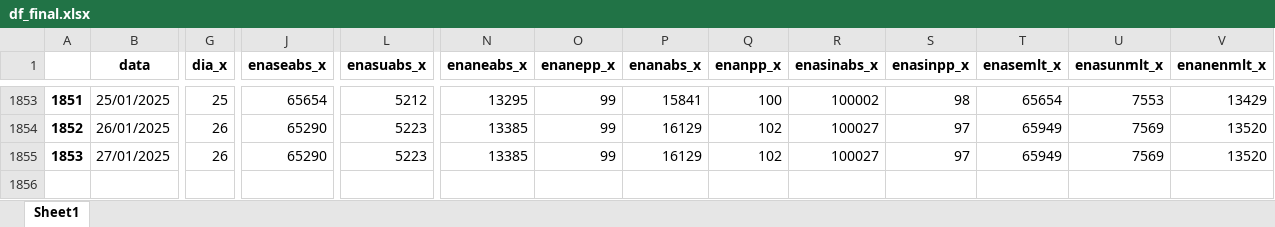
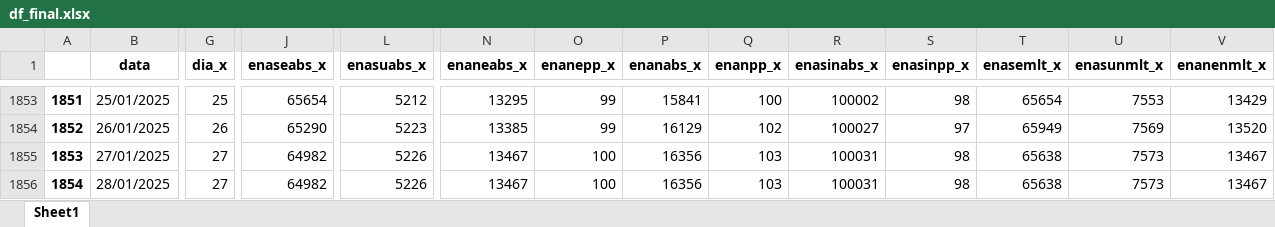
Before and after one commit to bernavice/dashboard_premissas_precos, an Excel workbook: assets/df_final.xlsx, sheet Sheet1, drawn as a sheet; only a part is shown, gaps mark what is left out; values as stored, in another font and other column widths than the file's, no borders; rows hold the shown columns only; the diff covers the shown part only; the diff names each change by its address in the sheet, - before the commit and + after, or states it on an @@ line.

```diff
--- a/assets/df_final.xlsx (sheet Sheet1)
+++ b/assets/df_final.xlsx (sheet Sheet1)
-G1855 (dia_x): 26
+G1855 (dia_x): 27
-J1855 (enaseabs_x): 65290
+J1855 (enaseabs_x): 64982
-L1855 (enasuabs_x): 5223
+L1855 (enasuabs_x): 5226
-N1855 (enaneabs_x): 13385
+N1855 (enaneabs_x): 13467
-O1855 (enanepp_x): 99
+O1855 (enanepp_x): 100
-P1855 (enanabs_x): 16129
+P1855 (enanabs_x): 16356
-Q1855 (enanpp_x): 102
+Q1855 (enanpp_x): 103
-R1855 (enasinabs_x): 100027
+R1855 (enasinabs_x): 100031
-S1855 (enasinpp_x): 97
+S1855 (enasinpp_x): 98
-T1855 (enasemlt_x): 65949
+T1855 (enasemlt_x): 65638
-U1855 (enasunmlt_x): 7569
+U1855 (enasunmlt_x): 7573
-V1855 (enanenmlt_x): 13520
+V1855 (enanenmlt_x): 13467
+row 1856: 1854 | 28/01/2025 | 27 | 64982 | 5226 | 13467 | 100 | 16356 | 103 | 100031 | 98 | 65638 | 7573 | 13467
```
Also changed, not shown: 48 edited cells elsewhere in this sheet, assets/me3.xlsx, assets/teste.xlsx, 4 other files.
